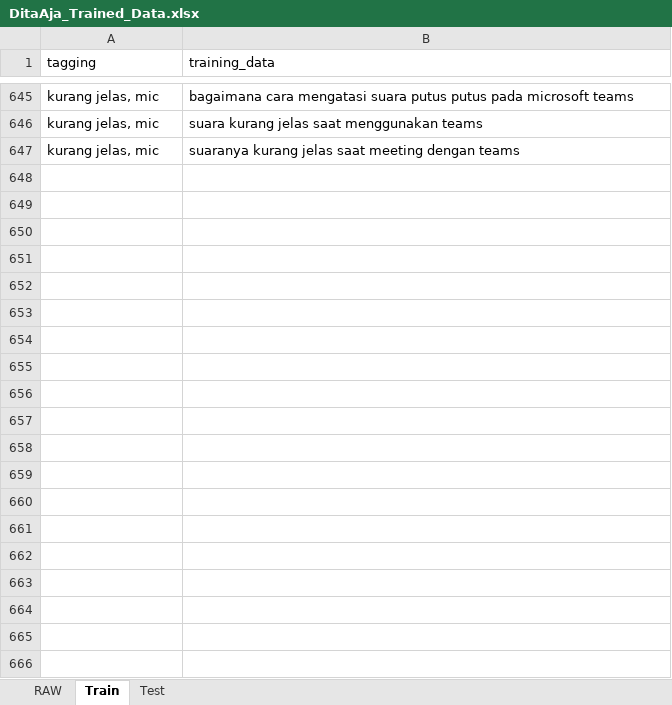
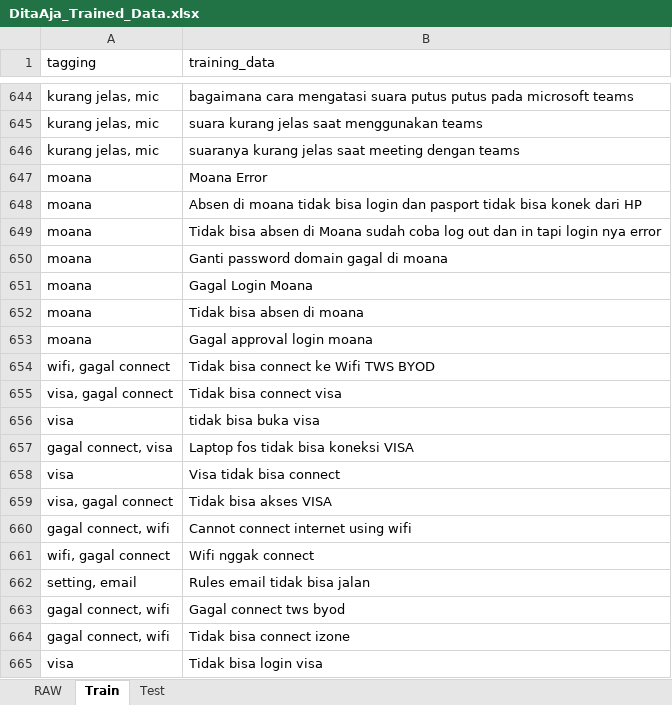
Before and after one commit to juniantowicaksono06/tensorflow-multi-label-classification-example, an Excel workbook: RAW/DitaAja_Trained_Data.xlsx, sheet Train, drawn as a sheet; only a part is shown, gaps mark what is left out; values as stored, in another font and other column widths than the file's, no borders; the diff covers the shown part only; the diff names each change by its address in the sheet, - before the commit and + after, or states it on an @@ line.

Commit message:
Train model with more data and new word embedding

```diff
--- a/RAW/DitaAja_Trained_Data.xlsx (sheet Train)
+++ b/RAW/DitaAja_Trained_Data.xlsx (sheet Train)
+row 647: moana | Moana Error
+row 648: moana | Absen di moana tidak bisa login dan pasport tidak bisa konek dari HP
+row 649: moana | Tidak bisa absen di Moana sudah coba log out dan in tapi login nya error
+row 650: moana | Ganti password domain gagal di moana
+row 651: moana | Gagal Login Moana
+row 652: moana | Tidak bisa absen di moana
+row 653: moana | Gagal approval login moana
+row 654: wifi, gagal connect | Tidak bisa connect ke Wifi TWS BYOD
+row 655: visa, gagal connect | Tidak bisa connect visa
+row 656: visa | tidak bisa buka visa
+row 657: gagal connect, visa | Laptop fos tidak bisa koneksi VISA
+row 658: visa | Visa tidak bisa connect
+row 659: visa, gagal connect | Tidak bisa akses VISA
+row 660: gagal connect, wifi | Cannot connect internet using wifi
+row 661: wifi, gagal connect | Wifi nggak connect
+row 662: setting, email | Rules email tidak bisa jalan
+row 663: gagal connect, wifi | Gagal connect tws byod
+row 664: gagal connect, wifi | Tidak bisa connect izone
+row 665: visa | Tidak bisa login visa
```
Also changed, not shown: 110 added rows, 18 removed rows and 29 edited cells elsewhere in this sheet, sheet Test, 12 other files.
